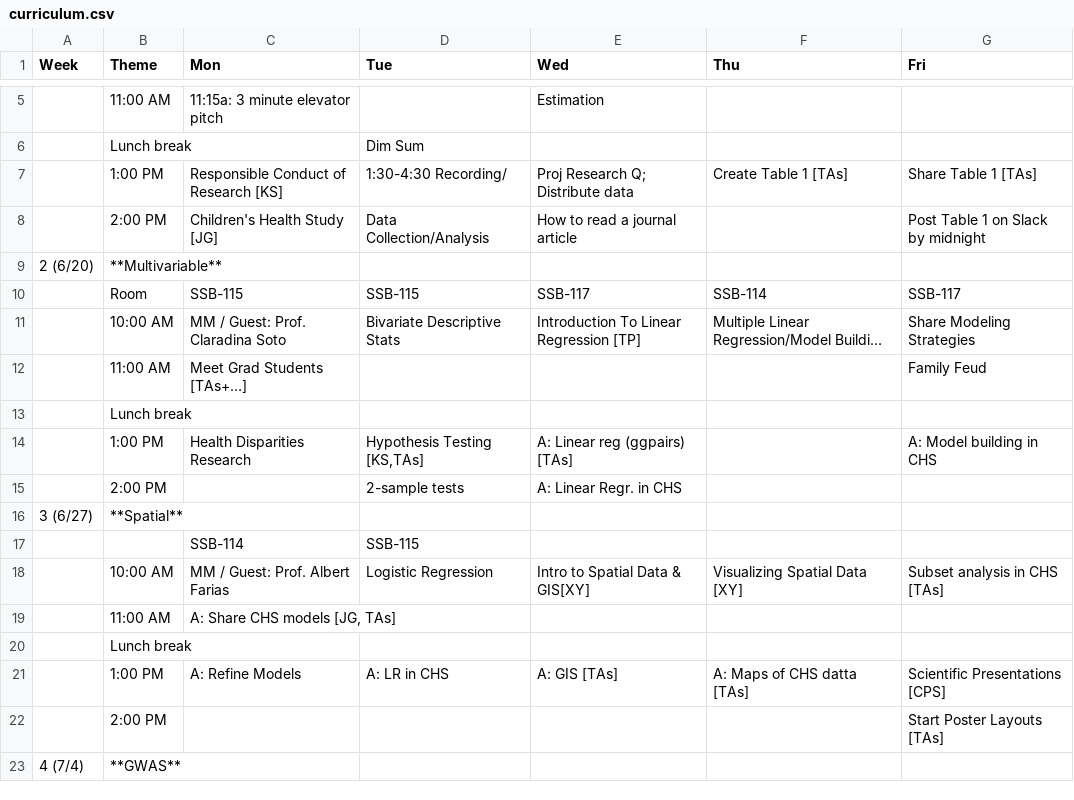
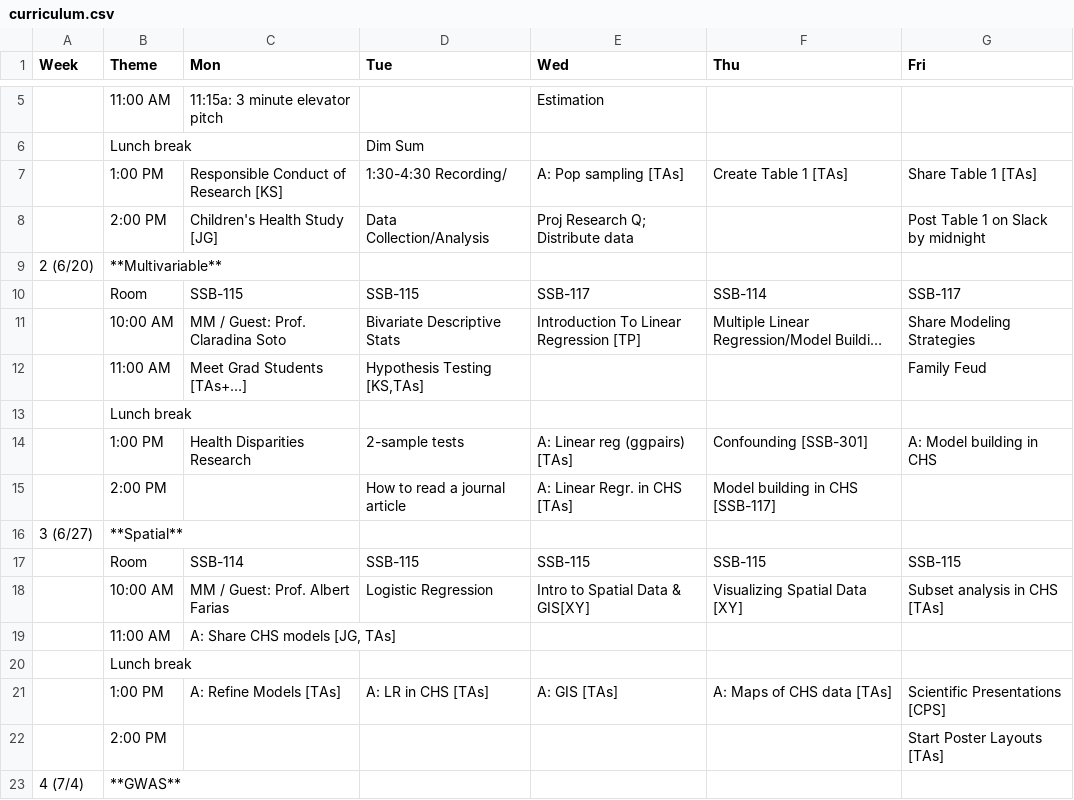
Before and after one commit to USCbiostats/LAsBEST, a CSV file: curriculum.csv, drawn as a sheet; only a part is shown, gaps mark what is left out; long unchanged cells end in …; removed rows and columns are numbered as before the commit, all else as after; the diff names each change by its address in the sheet, - before the commit and + after, or states it on an @@ line.

Commit message:
update weeks 1 & 2

```diff
--- a/curriculum.csv
+++ b/curriculum.csv
-E7 (Wed): Proj Research Q; Distribute data
+E7 (Wed): A: Pop sampling [TAs]
-E8 (Wed): How to read a journal article
+E8 (Wed): Proj Research Q; Distribute data
-D12 (Tue): (empty)
+D12 (Tue): Hypothesis Testing [KS,TAs]
-D14 (Tue): Hypothesis Testing [KS,TAs]
+D14 (Tue): 2-sample tests
-F14 (Thu): (empty)
+F14 (Thu): Confounding [SSB-301]
-row 15:  | 2:00 PM |  | 2-sample tests | A: Linear Regr. in CHS
+row 15:  | 2:00 PM |  | How to read a journal article | A: Linear Regr. in CHS [TAs] | Model building in CHS [SSB-117]
-row 17:  |  | SSB-114 | SSB-115
+row 17:  | Room | SSB-114 | SSB-115 | SSB-115 | SSB-115 | SSB-115
-C21 (Mon): A: Refine Models
+C21 (Mon): A: Refine Models [TAs]
-D21 (Tue): A: LR in CHS
+D21 (Tue): A: LR in CHS [TAs]
-F21 (Thu): A: Maps of CHS datta [TAs]
+F21 (Thu): A: Maps of CHS data [TAs]
```
